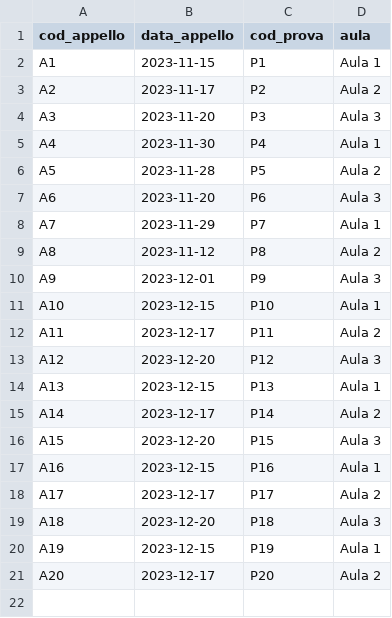
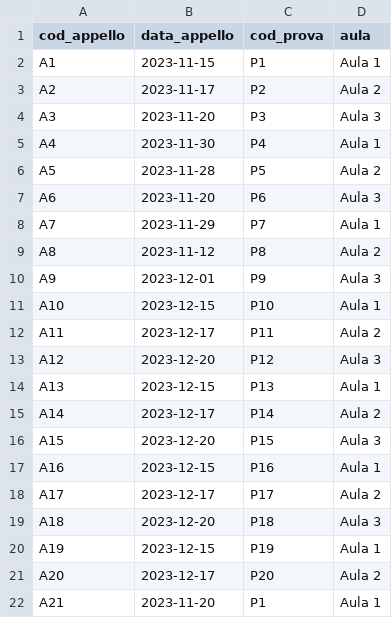
Before and after one commit to epic-guys/University-Management, a CSV file: db/csv/appelli.csv, drawn as a sheet.

Commit message:
Due trigger - Blocco iscrizione a nuovi appelli se uno studente ha già dato l'esame - Blocco qualsiasi operazione su appelli di uno studente ha già dato l'esame

```diff
--- a/db/csv/appelli.csv
+++ b/db/csv/appelli.csv
@@ -21 +21,2 @@ A19,2023-12-15,P19,Aula 1
 A20,2023-12-17,P20,Aula 2
+A21,2023-11-20,P1,Aula 1
```
Also changed, not shown: 3 other files.
